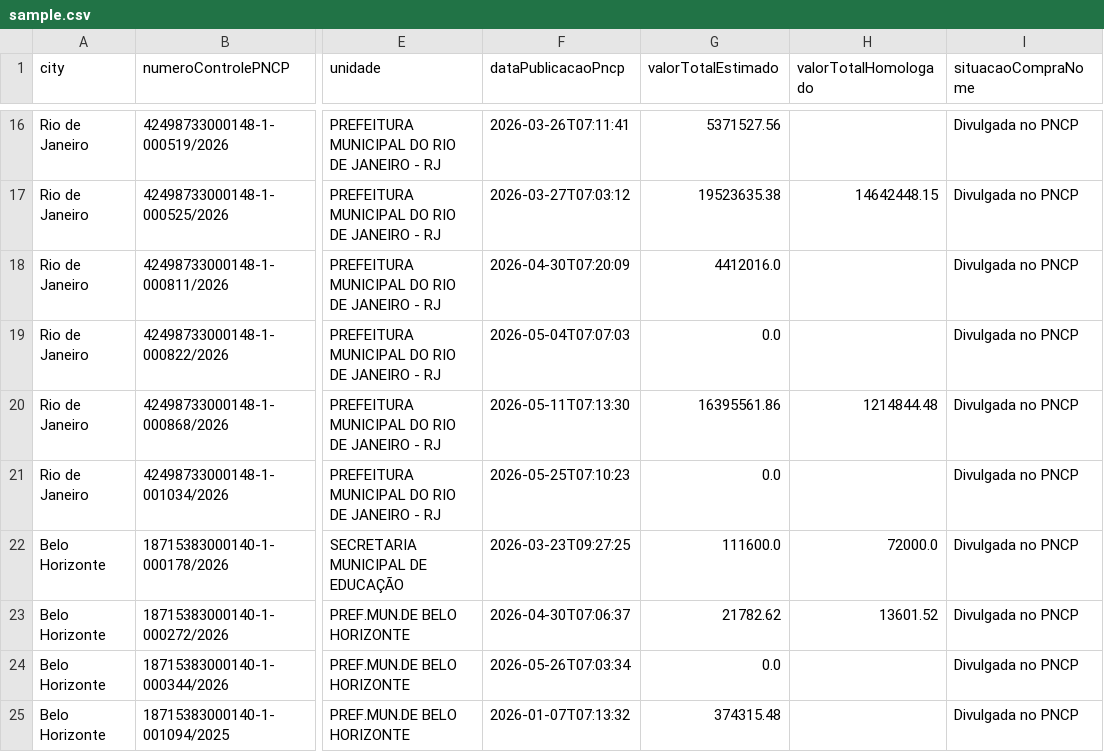
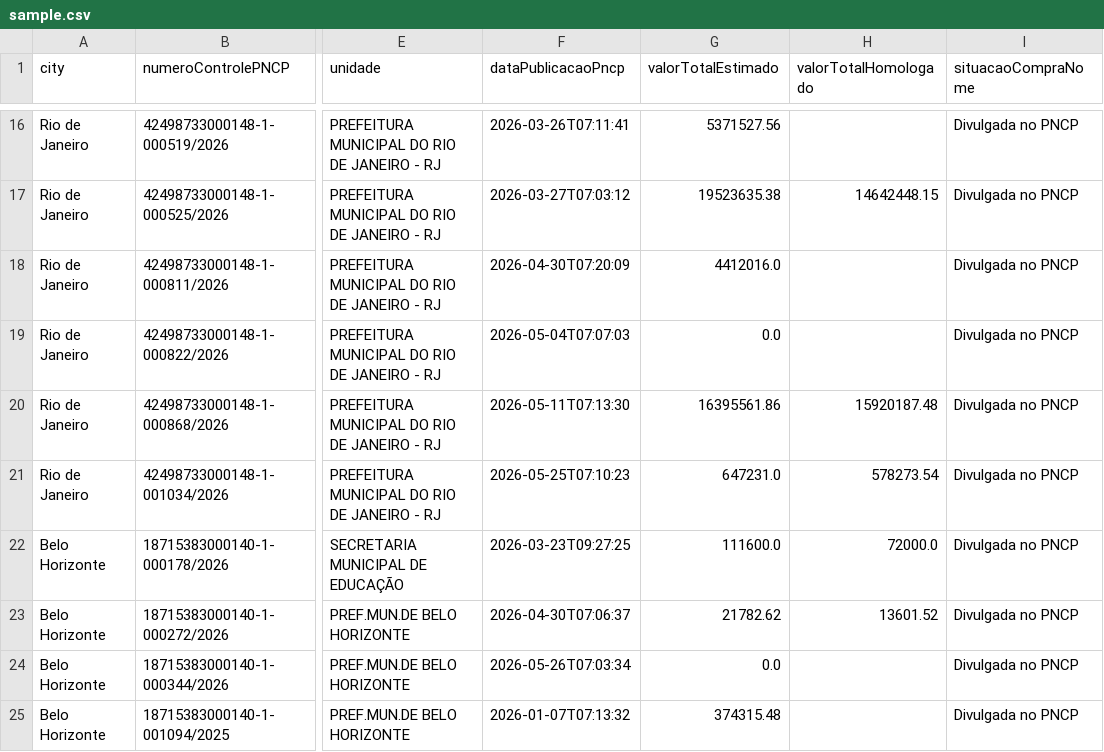
Before and after one commit to Amorim33/analise-pncp, a CSV file: data/processed/sample.csv, drawn as a sheet; only a part is shown, gaps mark what is left out; the diff covers the shown part only; the diff names each change by its address in the sheet, - before the commit and + after, or states it on an @@ line.

```diff
--- a/data/processed/sample.csv
+++ b/data/processed/sample.csv
-H20 (valorTotalHomologado): 1214844.48
+H20 (valorTotalHomologado): 15920187.48
-G21 (valorTotalEstimado): 0.0
+G21 (valorTotalEstimado): 647231.0
-H21 (valorTotalHomologado): (empty)
+H21 (valorTotalHomologado): 578273.54
```
Also changed, not shown: 10 edited cells elsewhere in this file, data/processed/field_completeness.csv, 23 other files.
